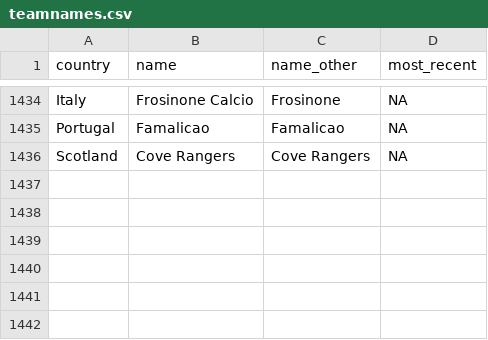
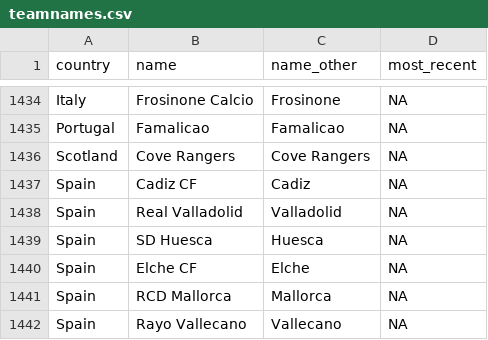
Before and after one commit to jalapic/engsoccerdata, a CSV file: data-raw/teamnames.csv, drawn as a sheet; only a part is shown, gaps mark what is left out.

Commit message:
spain update

```diff
--- a/data-raw/teamnames.csv
+++ b/data-raw/teamnames.csv
@@ -1436 +1436,7 @@
 "Scotland","Cove Rangers","Cove Rangers",NA
+"Spain","Cadiz CF","Cadiz",NA
+"Spain","Real Valladolid","Valladolid",NA
+"Spain","SD Huesca","Huesca",NA
+"Spain","Elche CF","Elche",NA
+"Spain","RCD Mallorca","Mallorca",NA
+"Spain","Rayo Vallecano","Vallecano",NA
```
Also changed, not shown: 12 other files.
